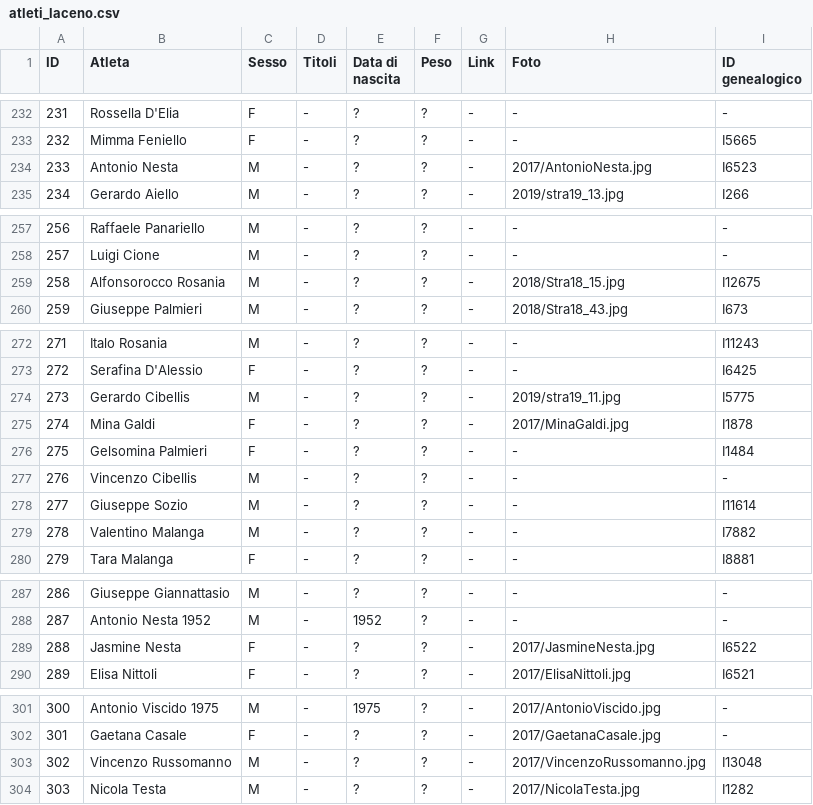
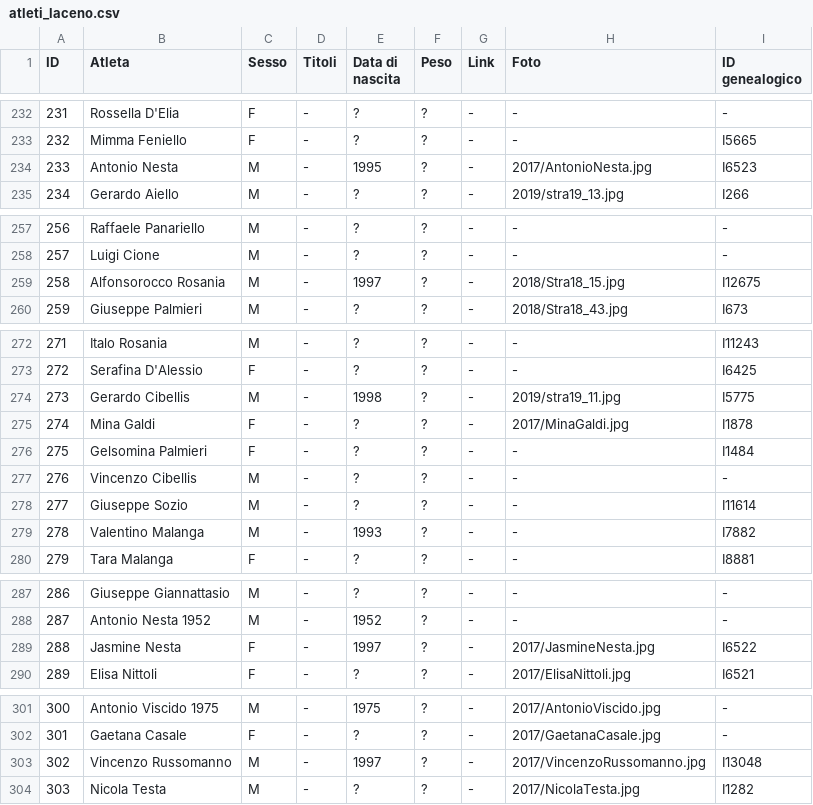
Before and after one commit to pceres/stralaceno, a CSV file: custom/dati/atleti_laceno.csv, drawn as a sheet; only a part is shown, gaps mark what is left out; the diff covers the shown part only.

```diff
--- a/custom/dati/atleti_laceno.csv
+++ b/custom/dati/atleti_laceno.csv
@@ -233,3 +233,3 @@ ID;Atleta;Sesso;Titoli;Data di nascita;Peso;Link;Foto;ID genealogico
 232;Mimma Feniello;F;-;?;?;-;-;I5665
-233;Antonio Nesta;M;-;?;?;-;2017/AntonioNesta.jpg;I6523
+233;Antonio Nesta;M;-;1995;?;-;2017/AntonioNesta.jpg;I6523
 234;Gerardo Aiello;M;-;?;?;-;2019/stra19_13.jpg;I266
@@ -258,3 +258,3 @@ ID;Atleta;Sesso;Titoli;Data di nascita;Peso;Link;Foto;ID genealogico
 257;Luigi Cione;M;-;?;?;-;-;-
-258;Alfonsorocco Rosania;M;-;?;?;-;2018/Stra18_15.jpg;I12675
+258;Alfonsorocco Rosania;M;-;1997;?;-;2018/Stra18_15.jpg;I12675
 259;Giuseppe Palmieri;M;-;?;?;-;2018/Stra18_43.jpg;I673
@@ -273,3 +273,3 @@ ID;Atleta;Sesso;Titoli;Data di nascita;Peso;Link;Foto;ID genealogico
 272;Serafina D'Alessio;F;-;?;?;-;-;I6425
-273;Gerardo Cibellis;M;-;?;?;-;2019/stra19_11.jpg;I5775
+273;Gerardo Cibellis;M;-;1998;?;-;2019/stra19_11.jpg;I5775
 274;Mina Galdi;F;-;?;?;-;2017/MinaGaldi.jpg;I1878
@@ -278,3 +278,3 @@ ID;Atleta;Sesso;Titoli;Data di nascita;Peso;Link;Foto;ID genealogico
 277;Giuseppe Sozio;M;-;?;?;-;-;I11614
-278;Valentino Malanga;M;-;?;?;-;-;I7882
+278;Valentino Malanga;M;-;1993;?;-;-;I7882
 279;Tara Malanga;F;-;?;?;-;-;I8881
@@ -288,3 +288,3 @@ ID;Atleta;Sesso;Titoli;Data di nascita;Peso;Link;Foto;ID genealogico
 287;Antonio Nesta 1952;M;-;1952;?;-;-;-
-288;Jasmine Nesta;F;-;?;?;-;2017/JasmineNesta.jpg;I6522
+288;Jasmine Nesta;F;-;1997;?;-;2017/JasmineNesta.jpg;I6522
 289;Elisa Nittoli;F;-;?;?;-;2017/ElisaNittoli.jpg;I6521
@@ -302,3 +302,3 @@ ID;Atleta;Sesso;Titoli;Data di nascita;Peso;Link;Foto;ID genealogico
 301;Gaetana Casale;F;-;?;?;-;2017/GaetanaCasale.jpg;-
-302;Vincenzo Russomanno;M;-;?;?;-;2017/VincenzoRussomanno.jpg;I13048
+302;Vincenzo Russomanno;M;-;1997;?;-;2017/VincenzoRussomanno.jpg;I13048
 303;Nicola Testa;M;-;?;?;-;2017/NicolaTesta.jpg;I1282
```
Also changed, not shown: 14 edited cells elsewhere in this file, 18 other files.
